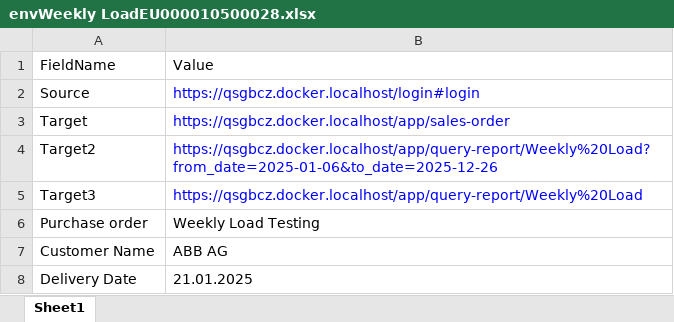
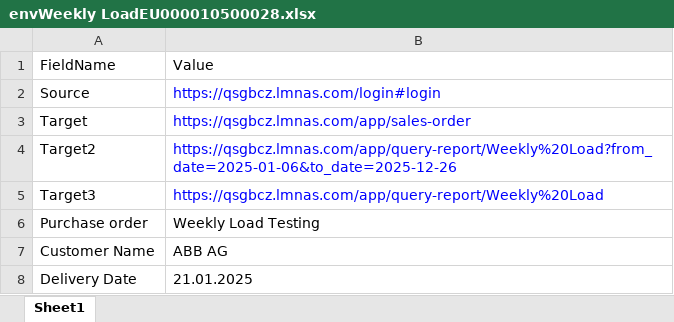
Before and after one commit to ajaykumarrgn/sgbcz-development, an Excel workbook: cypress/e2e/variables/envWeekly LoadEU000010500028.xlsx, sheet Sheet1, drawn as a sheet; only a part is shown; values as stored, in another font and other column widths than the file's, no borders; the diff names each change by its address in the sheet, - before the commit and + after, or states it on an @@ line.

Commit message:
Replace Cypress folder from submodule [skip ci]

```diff
--- a/cypress/e2e/variables/envWeekly LoadEU000010500028.xlsx (sheet Sheet1)
+++ b/cypress/e2e/variables/envWeekly LoadEU000010500028.xlsx (sheet Sheet1)
-B2: https://qsgbcz.docker.localhost/login#login
+B2: https://qsgbcz.lmnas.com/login#login
-B3: https://qsgbcz.docker.localhost/app/sales-order
+B3: https://qsgbcz.lmnas.com/app/sales-order
-B4: https://qsgbcz.docker.localhost/app/query-report/Weekly%20Load?from_date=2025-01-06&to_date=2025-12-26
+B4: https://qsgbcz.lmnas.com/app/query-report/Weekly%20Load?from_date=2025-01-06&to_date=2025-12-26
-B5: https://qsgbcz.docker.localhost/app/query-report/Weekly%20Load
+B5: https://qsgbcz.lmnas.com/app/query-report/Weekly%20Load
```
